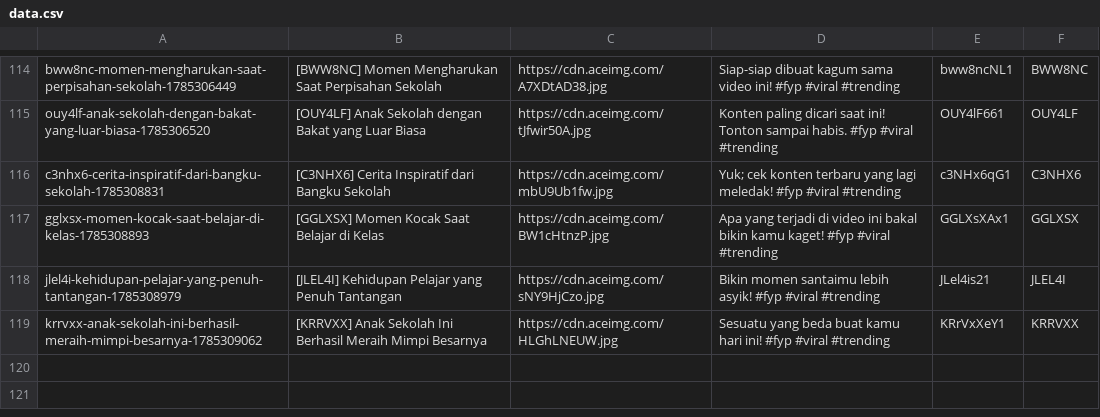
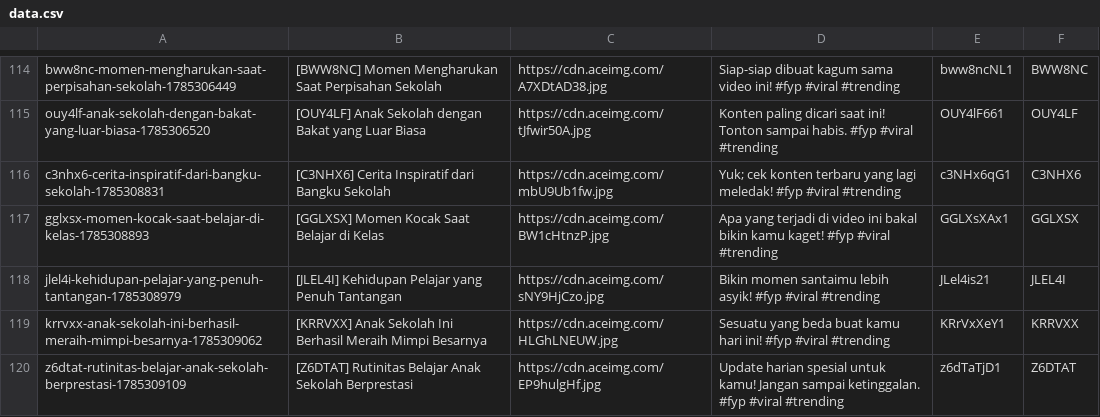
Before and after one commit to mrslurak1-design/data, a CSV file: data.csv, drawn as a sheet; only a part is shown, gaps mark what is left out; the diff names each change by its address in the sheet, - before the commit and + after, or states it on an @@ line.

Commit message:
Update database CSV via Blogger Admin Panel

```diff
--- a/data.csv
+++ b/data.csv
+row 120: z6dtat-rutinitas-belajar-anak-sekolah-berprestasi-1785309109 | [Z6DTAT] Rutinitas Belajar Anak Sekolah Berprestasi | https://cdn.aceimg.com/EP9hulgHf.jpg | Update harian spesial untuk kamu! Jangan sampai ketinggalan. #fyp #viral #trending | z6dTaTjD1 | Z6DTAT
```
